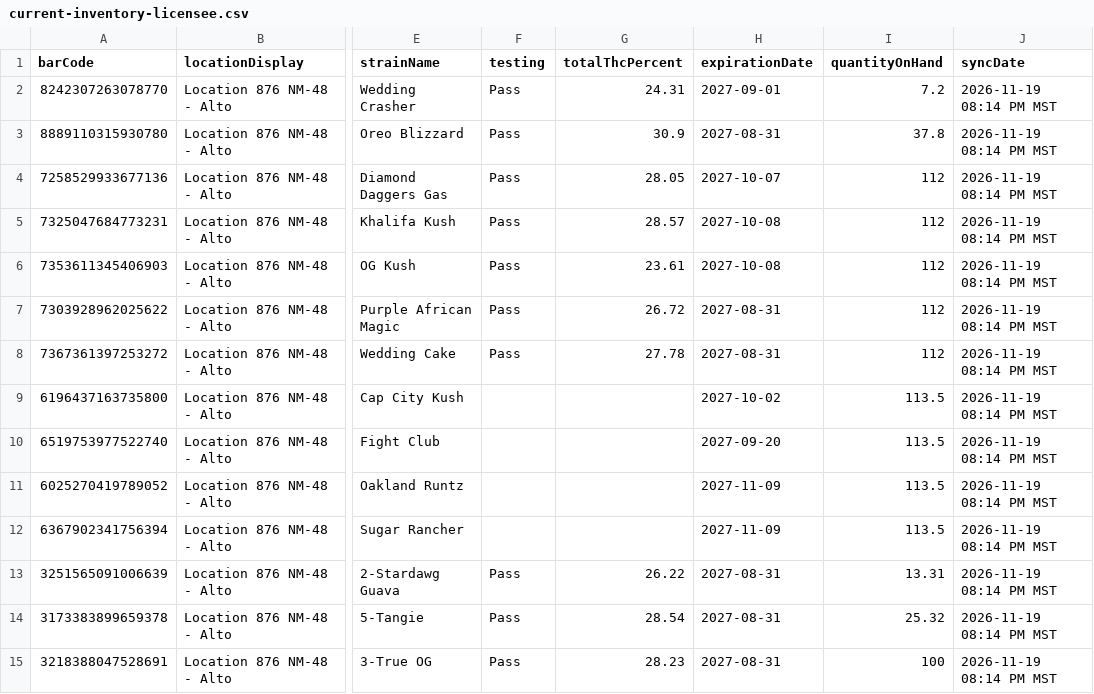
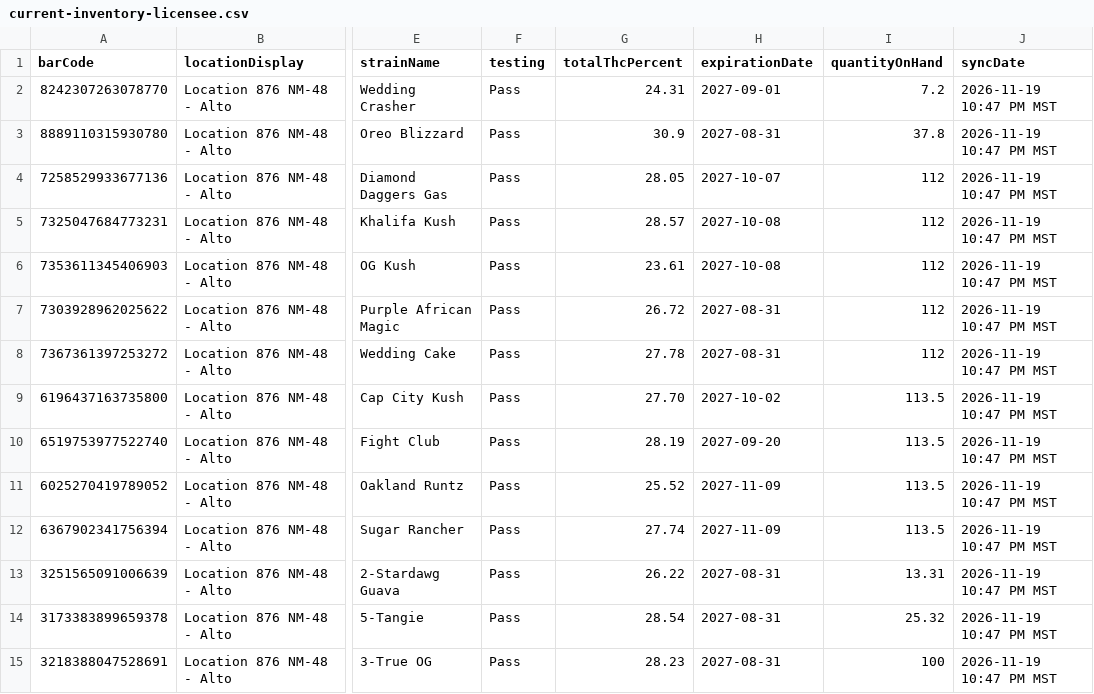
Before and after one commit to thefixinhixon/fixinhixon, a CSV file: tools/current-inventory-licensee.csv, drawn as a sheet; only a part is shown, gaps mark what is left out; the diff covers the shown part only; the diff names each change by its address in the sheet, - before the commit and + after, or states it on an @@ line.

Commit message:
Label generator: BioTrack deli stock sync 2026-11-19 10:47 PM MST (56 lots)

```diff
--- a/tools/current-inventory-licensee.csv
+++ b/tools/current-inventory-licensee.csv
-J2:J15 (syncDate): 2026-11-19 08:14 PM MST
+J2:J15 (syncDate): 2026-11-19 10:47 PM MST
-F9:F12 (testing): (empty)
+F9:F12 (testing): Pass
-G9 (totalThcPercent): (empty)
+G9 (totalThcPercent): 27.70
-G10 (totalThcPercent): (empty)
+G10 (totalThcPercent): 28.19
-G11 (totalThcPercent): (empty)
+G11 (totalThcPercent): 25.52
-G12 (totalThcPercent): (empty)
+G12 (totalThcPercent): 27.74
```
Also changed, not shown: 63 edited cells elsewhere in this file.
